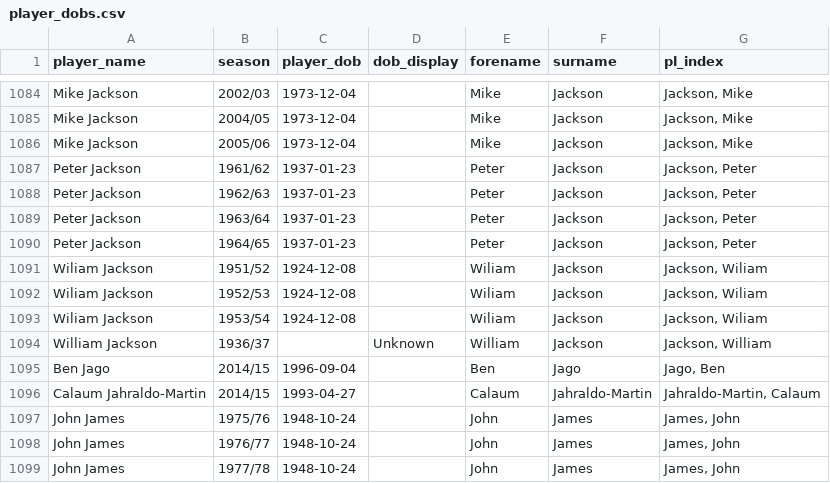
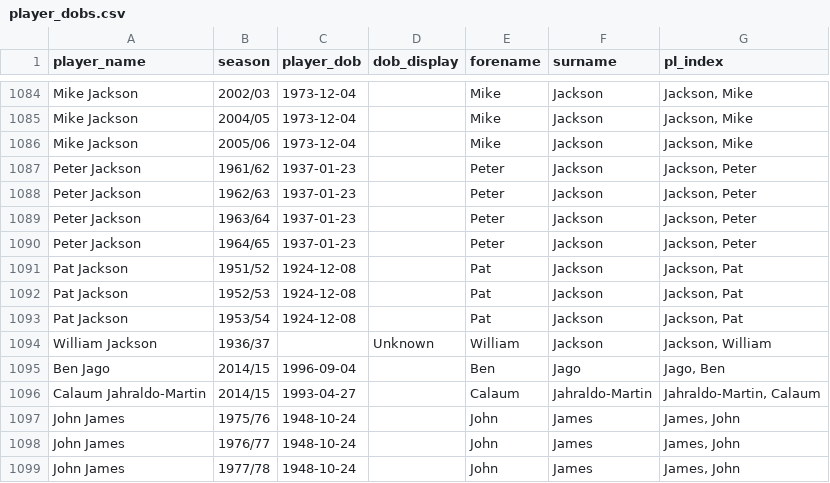
Before and after one commit to petebrown/pre-2023-data-prep, a CSV file: data/player_dobs.csv, drawn as a sheet; only a part is shown, gaps mark what is left out.

Commit message:
Wiliam->Pat typo

```diff
--- a/data/player_dobs.csv
+++ b/data/player_dobs.csv
@@ -1090,5 +1090,5 @@ Peter Jackson,1963/64,1937-01-23,,Peter,Jackson,"Jackson, Peter"
 Peter Jackson,1964/65,1937-01-23,,Peter,Jackson,"Jackson, Peter"
-Wiliam Jackson,1951/52,1924-12-08,,Wiliam,Jackson,"Jackson, Wiliam"
-Wiliam Jackson,1952/53,1924-12-08,,Wiliam,Jackson,"Jackson, Wiliam"
-Wiliam Jackson,1953/54,1924-12-08,,Wiliam,Jackson,"Jackson, Wiliam"
+Pat Jackson,1951/52,1924-12-08,,Pat,Jackson,"Jackson, Pat"
+Pat Jackson,1952/53,1924-12-08,,Pat,Jackson,"Jackson, Pat"
+Pat Jackson,1953/54,1924-12-08,,Pat,Jackson,"Jackson, Pat"
 William Jackson,1936/37,,Unknown,William,Jackson,"Jackson, William"
```
Also changed, not shown: data/goals.csv, 1 other file.
